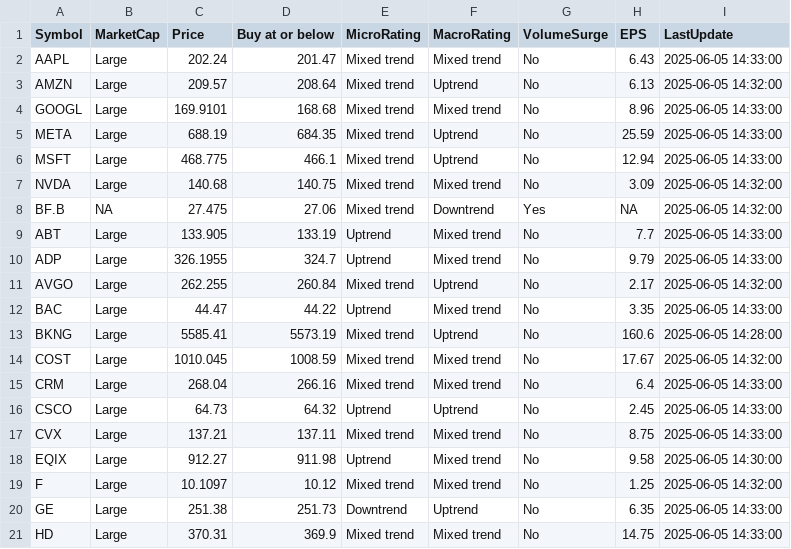
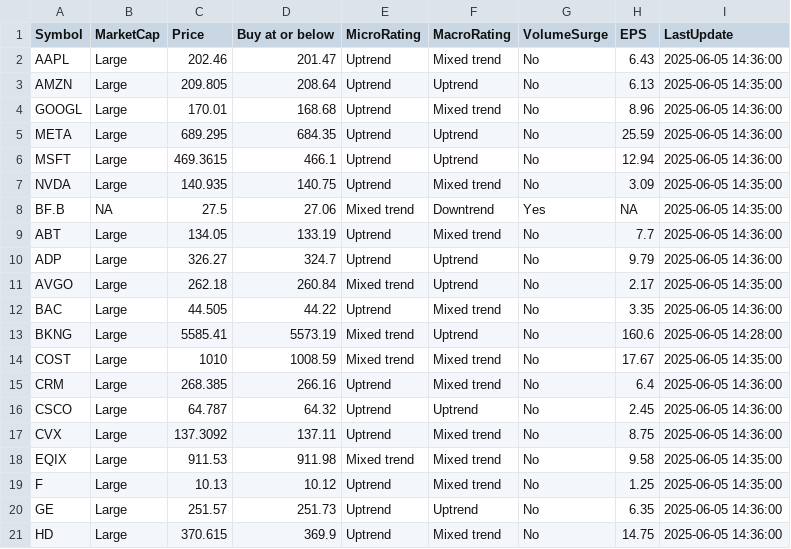
Before and after one commit to kuppal3gt/MSF, a CSV file: results.csv, drawn as a sheet.

Commit message:
Auto-update results at Thu Jun  5 14:40:01 EDT 2025

```diff
--- a/results.csv
+++ b/results.csv
@@ -1,21 +1,21 @@
 "Symbol","MarketCap","Price","Buy at or below","MicroRating","MacroRating","VolumeSurge","EPS","LastUpdate"
-"AAPL","Large",202.24,201.47,"Mixed trend","Mixed trend","No",6.43,"2025-06-05 14:33:00"
-"AMZN","Large",209.57,208.64,"Mixed trend","Uptrend","No",6.13,"2025-06-05 14:32:00"
-"GOOGL","Large",169.9101,168.68,"Mixed trend","Mixed trend","No",8.96,"2025-06-05 14:33:00"
-"META","Large",688.19,684.35,"Mixed trend","Uptrend","No",25.59,"2025-06-05 14:33:00"
-"MSFT","Large",468.775,466.1,"Mixed trend","Uptrend","No",12.94,"2025-06-05 14:33:00"
-"NVDA","Large",140.68,140.75,"Mixed trend","Mixed trend","No",3.09,"2025-06-05 14:32:00"
-"BF.B",NA,27.475,27.06,"Mixed trend","Downtrend","Yes",NA,"2025-06-05 14:32:00"
-"ABT","Large",133.905,133.19,"Uptrend","Mixed trend","No",7.7,"2025-06-05 14:33:00"
-"ADP","Large",326.1955,324.7,"Uptrend","Mixed trend","No",9.79,"2025-06-05 14:33:00"
-"AVGO","Large",262.255,260.84,"Mixed trend","Uptrend","No",2.17,"2025-06-05 14:32:00"
-"BAC","Large",44.47,44.22,"Uptrend","Mixed trend","No",3.35,"2025-06-05 14:33:00"
+"AAPL","Large",202.46,201.47,"Uptrend","Mixed trend","No",6.43,"2025-06-05 14:36:00"
+"AMZN","Large",209.805,208.64,"Uptrend","Uptrend","No",6.13,"2025-06-05 14:35:00"
+"GOOGL","Large",170.01,168.68,"Uptrend","Mixed trend","No",8.96,"2025-06-05 14:36:00"
+"META","Large",689.295,684.35,"Uptrend","Uptrend","No",25.59,"2025-06-05 14:36:00"
+"MSFT","Large",469.3615,466.1,"Uptrend","Uptrend","No",12.94,"2025-06-05 14:36:00"
+"NVDA","Large",140.935,140.75,"Uptrend","Mixed trend","No",3.09,"2025-06-05 14:35:00"
+"BF.B",NA,27.5,27.06,"Mixed trend","Downtrend","Yes",NA,"2025-06-05 14:35:00"
+"ABT","Large",134.05,133.19,"Uptrend","Mixed trend","No",7.7,"2025-06-05 14:36:00"
+"ADP","Large",326.27,324.7,"Uptrend","Uptrend","No",9.79,"2025-06-05 14:36:00"
+"AVGO","Large",262.18,260.84,"Mixed trend","Uptrend","No",2.17,"2025-06-05 14:35:00"
+"BAC","Large",44.505,44.22,"Uptrend","Mixed trend","No",3.35,"2025-06-05 14:36:00"
 "BKNG","Large",5585.41,5573.19,"Mixed trend","Uptrend","No",160.6,"2025-06-05 14:28:00"
-"COST","Large",1010.045,1008.59,"Mixed trend","Mixed trend","No",17.67,"2025-06-05 14:32:00"
-"CRM","Large",268.04,266.16,"Mixed trend","Mixed trend","No",6.4,"2025-06-05 14:33:00"
-"CSCO","Large",64.73,64.32,"Uptrend","Uptrend","No",2.45,"2025-06-05 14:33:00"
-"CVX","Large",137.21,137.11,"Mixed trend","Mixed trend","No",8.75,"2025-06-05 14:33:00"
-"EQIX","Large",912.27,911.98,"Uptrend","Mixed trend","No",9.58,"2025-06-05 14:30:00"
-"F","Large",10.1097,10.12,"Mixed trend","Mixed trend","No",1.25,"2025-06-05 14:32:00"
-"GE","Large",251.38,251.73,"Downtrend","Uptrend","No",6.35,"2025-06-05 14:33:00"
-"HD","Large",370.31,369.9,"Mixed trend","Mixed trend","No",14.75,"2025-06-05 14:33:00"
+"COST","Large",1010,1008.59,"Mixed trend","Mixed trend","No",17.67,"2025-06-05 14:35:00"
+"CRM","Large",268.385,266.16,"Uptrend","Mixed trend","No",6.4,"2025-06-05 14:36:00"
+"CSCO","Large",64.787,64.32,"Uptrend","Uptrend","No",2.45,"2025-06-05 14:36:00"
+"CVX","Large",137.3092,137.11,"Uptrend","Mixed trend","No",8.75,"2025-06-05 14:36:00"
+"EQIX","Large",911.53,911.98,"Mixed trend","Mixed trend","No",9.58,"2025-06-05 14:35:00"
+"F","Large",10.13,10.12,"Uptrend","Mixed trend","No",1.25,"2025-06-05 14:35:00"
+"GE","Large",251.57,251.73,"Uptrend","Uptrend","No",6.35,"2025-06-05 14:36:00"
+"HD","Large",370.615,369.9,"Uptrend","Mixed trend","No",14.75,"2025-06-05 14:36:00"
```
Also changed, not shown: results_basic.csv, results_essential.csv, 1 other file.
